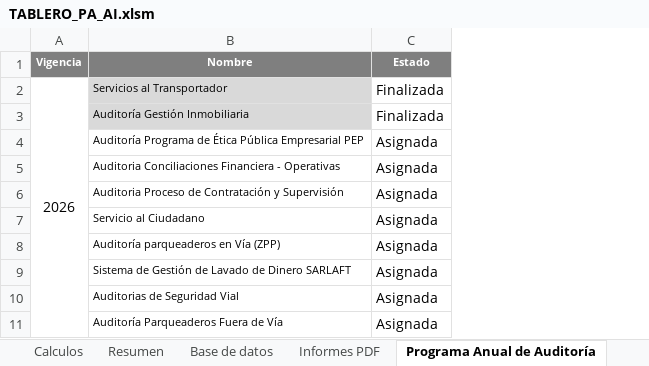
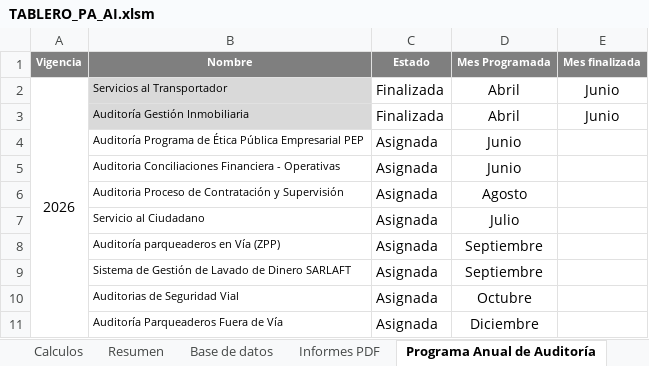
Before and after one commit to diego12vas-cmd/tableros-control, an Excel workbook: TABLERO_PA_AI.xlsm, sheet Programa Anual de Auditoría, drawn as a sheet; only a part is shown; values as stored, in another font and other column widths than the file's, no borders; the diff names each change by its address in the sheet, - before the commit and + after, or states it on an @@ line.

```diff
--- a/TABLERO_PA_AI.xlsm (sheet Programa Anual de Auditoría)
+++ b/TABLERO_PA_AI.xlsm (sheet Programa Anual de Auditoría)
+column D (Mes Programada), rows 2-11: Abril | Abril | Junio | Junio | Agosto | Julio | Septiembre | Septiembre | Octubre | Diciembre
+column E (Mes finalizada), rows 2-3: Junio | Junio
```
Also changed, not shown: sheet Base de datos, sheet Log_cambios, hidden cells, 1 other file.
